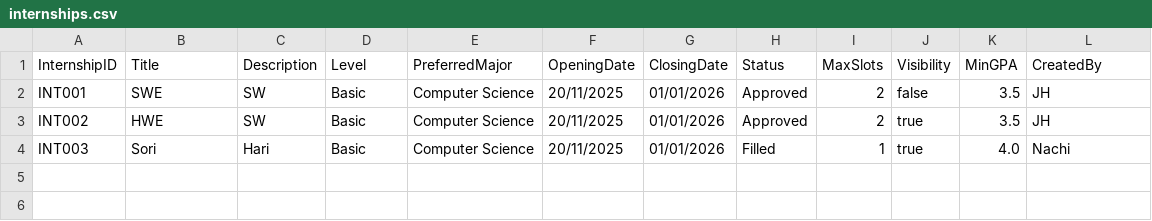
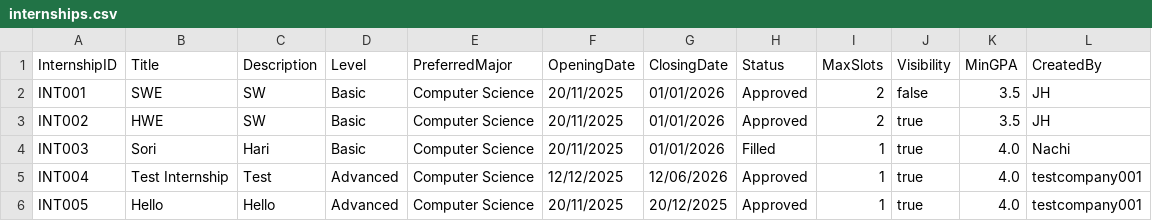
Before and after one commit to AY25-26-Sem-1-SC2002-SDDA-Group-1/sc2002-oop-assignment, a CSV file: data/internships.csv (was internships.csv), drawn as a sheet.

```diff
--- a/internships.csv
+++ b/data/internships.csv
@@ -4 +4,3 @@ INT002,HWE,SW,Basic,Computer Science,20/11/2025,01/01/2026,Approved,2,true,3.5,J
 INT003,Sori,Hari,Basic,Computer Science,20/11/2025,01/01/2026,Filled,1,true,4.0,Nachi
+INT004,Test Internship,Test,Advanced,Computer Science,12/12/2025,12/06/2026,Approved,1,true,4.0,testcompany001
+INT005,Hello,Hello,Advanced,Computer Science,20/11/2025,20/12/2025,Approved,1,true,4.0,testcompany001
```
Also changed, not shown: 32 other files.
